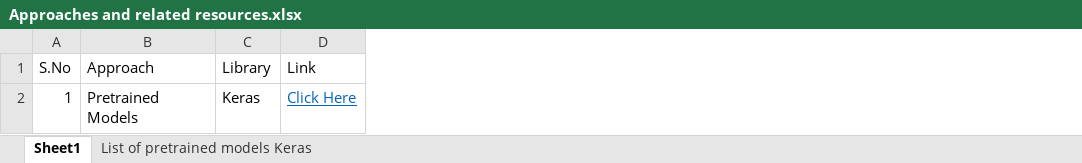
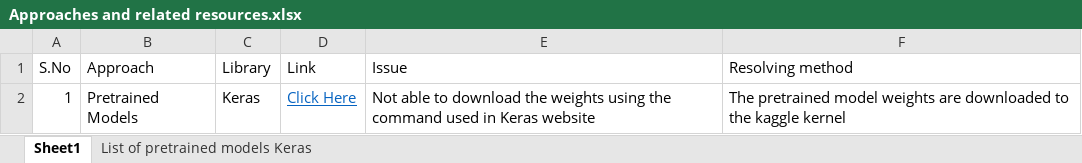
Before and after one commit to RamrajSegur/Kaggle-Competitions, an Excel workbook: Kaggle-Competitions/Humpback Whale Detection Challenge/Approaches/Approaches and related resources.xlsx, sheet Sheet1, drawn as a sheet; values as stored, in another font and other column widths than the file's, no borders; the diff names each change by its address in the sheet, - before the commit and + after, or states it on an @@ line.

Commit message:
Add the issue and resolution for pretrained models

```diff
--- a/Kaggle-Competitions/Humpback Whale Detection Challenge/Approaches/Approaches and related resources.xlsx (sheet Sheet1)
+++ b/Kaggle-Competitions/Humpback Whale Detection Challenge/Approaches/Approaches and related resources.xlsx (sheet Sheet1)
+column E (Issue), row 2: Not able to download the weights using the command used in Keras website
+column F (Resolving method), row 2: The pretrained model weights are downloaded to the kaggle kernel
```
